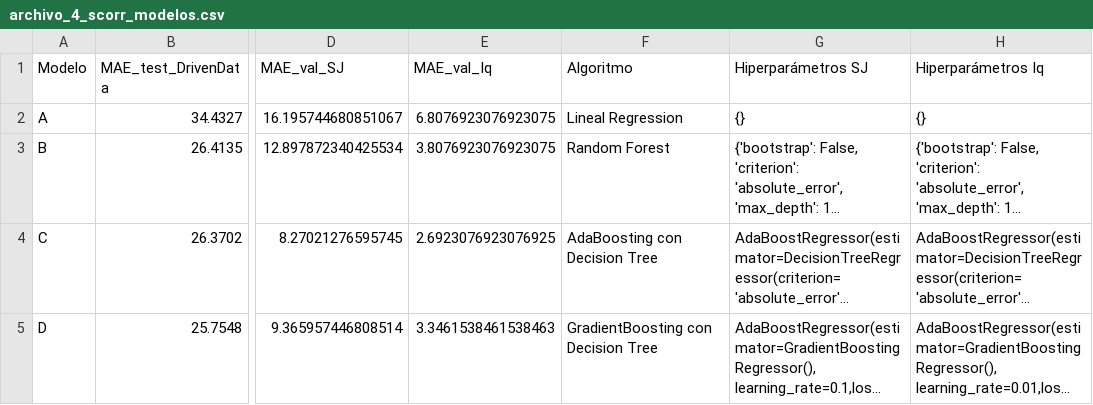
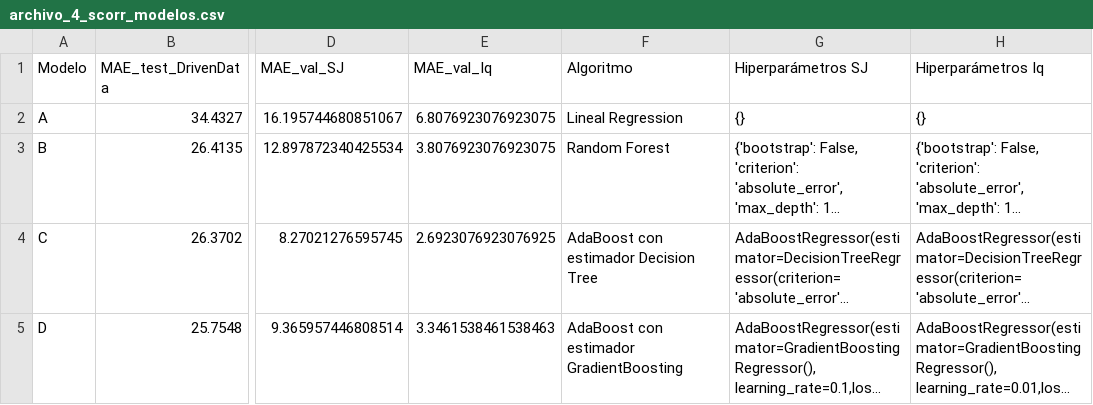
Before and after one commit to ivanacostag02/VIU_MachineLearning, a CSV file: archivo_4_scorr_modelos.csv, drawn as a sheet; only a part is shown, gaps mark what is left out; long unchanged cells end in …; the diff names each change by its address in the sheet, - before the commit and + after, or states it on an @@ line.

Commit message:
Update archivo_4_scorr_modelos.csv

```diff
--- a/archivo_4_scorr_modelos.csv
+++ b/archivo_4_scorr_modelos.csv
-F4 (Algoritmo): AdaBoosting con Decision Tree
+F4 (Algoritmo): AdaBoost con estimador Decision Tree
-F5 (Algoritmo): GradientBoosting con Decision Tree
+F5 (Algoritmo): AdaBoost con estimador GradientBoosting
```
